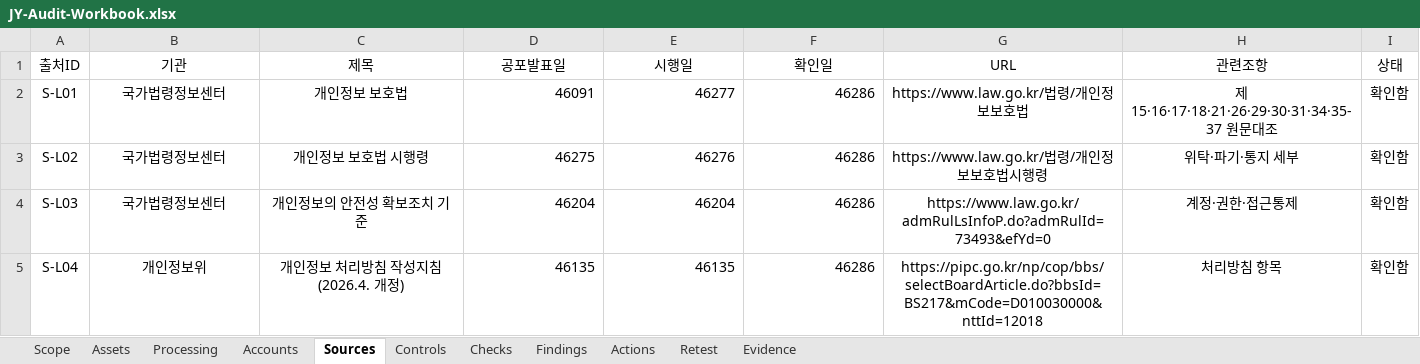
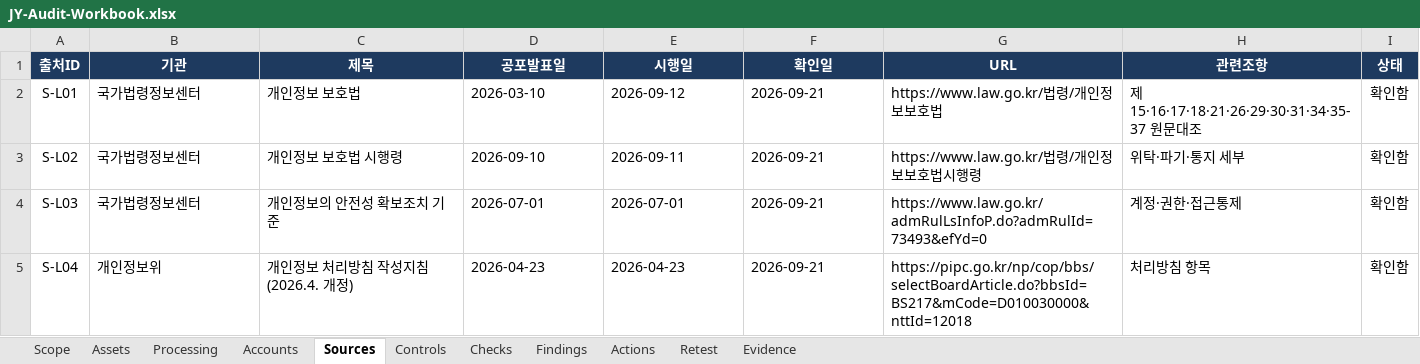
Before and after one commit to jxxnk/JY-Group-Privacy-Audit, an Excel workbook: reports/JY-Audit-Workbook.xlsx, sheet Sources, drawn as a sheet; values as stored, in another font and other column widths than the file's, no borders; table styles not drawn; the diff names each change by its address in the sheet, - before the commit and + after, or states it on an @@ line.

```diff
--- a/reports/JY-Audit-Workbook.xlsx (sheet Sources)
+++ b/reports/JY-Audit-Workbook.xlsx (sheet Sources)
@@ A1:I1 fill: none → #1E3A5F, bold: off → on, text colour: black → #FFFFFF @@
-B2:C5 alignment: center
+B2:C5 alignment: left
-D2 (공포발표일): 46091
+D2 (공포발표일): 2026-03-10
-D2:F5 alignment: right
+D2:F5 alignment: left
-E2 (시행일): 46277
+E2 (시행일): 2026-09-12
-F2:F5 (확인일): 46286
+F2:F5 (확인일): 2026-09-21
-G2:H5 alignment: center
+G2:H5 alignment: left
-D3 (공포발표일): 46275
+D3 (공포발표일): 2026-09-10
-E3 (시행일): 46276
+E3 (시행일): 2026-09-11
-D4 (공포발표일): 46204
+D4 (공포발표일): 2026-07-01
-E4 (시행일): 46204
+E4 (시행일): 2026-07-01
-D5 (공포발표일): 46135
+D5 (공포발표일): 2026-04-23
-E5 (시행일): 46135
+E5 (시행일): 2026-04-23
```
Also changed, not shown: sheet Evidence, sheet Checks, sheet Accounts, sheet Actions, sheet Retest, sheet Findings, 4 more sheets, 1 other file.
